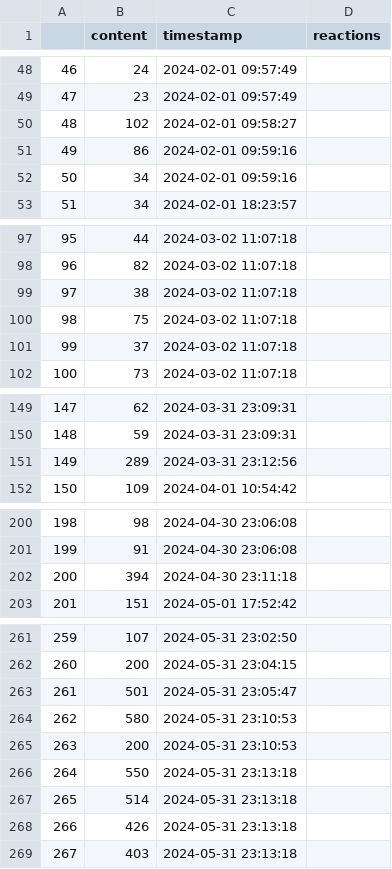
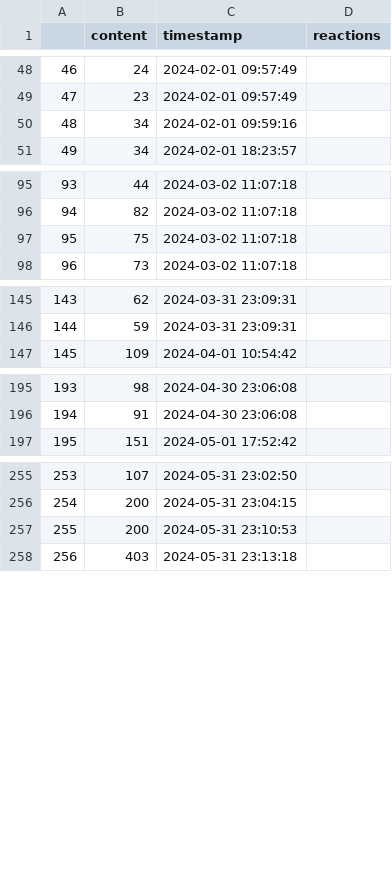
Before and after one commit to DexterFinegan/Poop-Statistics, a CSV file: Save Files/Poops/Dex_Poops.csv, drawn as a sheet; only a part is shown, gaps mark what is left out; removed rows and columns are numbered as before the commit, all else as after; the diff covers the shown part only; the diff names each change by its address in the sheet, - before the commit and + after, or states it on an @@ line.

Commit message:
Clean Commit
Refined to accurately find everyone's poop count, need to make it into a readable dataframe now but happy with it

```diff
--- a/Save Files/Poops/Dex_Poops.csv
+++ b/Save Files/Poops/Dex_Poops.csv
-row 50: 48 | 102 | 2024-02-01 09:58:27
-row 51: 49 | 86 | 2024-02-01 09:59:16
@@ column A renumbered from row 50 down @@
-row 99: 97 | 38 | 2024-03-02 11:07:18
-row 101: 99 | 37 | 2024-03-02 11:07:18
-row 151: 149 | 289 | 2024-03-31 23:12:56
-row 202: 200 | 394 | 2024-04-30 23:11:18
-row 263: 261 | 501 | 2024-05-31 23:05:47
-row 264: 262 | 580 | 2024-05-31 23:10:53
-row 266: 264 | 550 | 2024-05-31 23:13:18
-row 267: 265 | 514 | 2024-05-31 23:13:18
-row 268: 266 | 426 | 2024-05-31 23:13:18
```
Also changed, not shown: 1 removed row elsewhere in this file, 3 other files.
